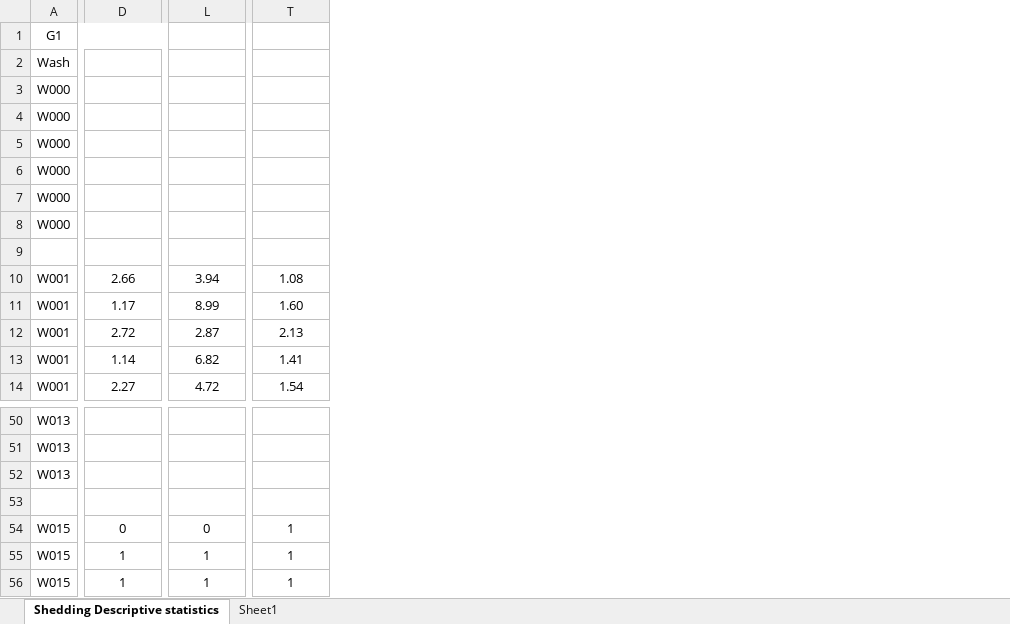
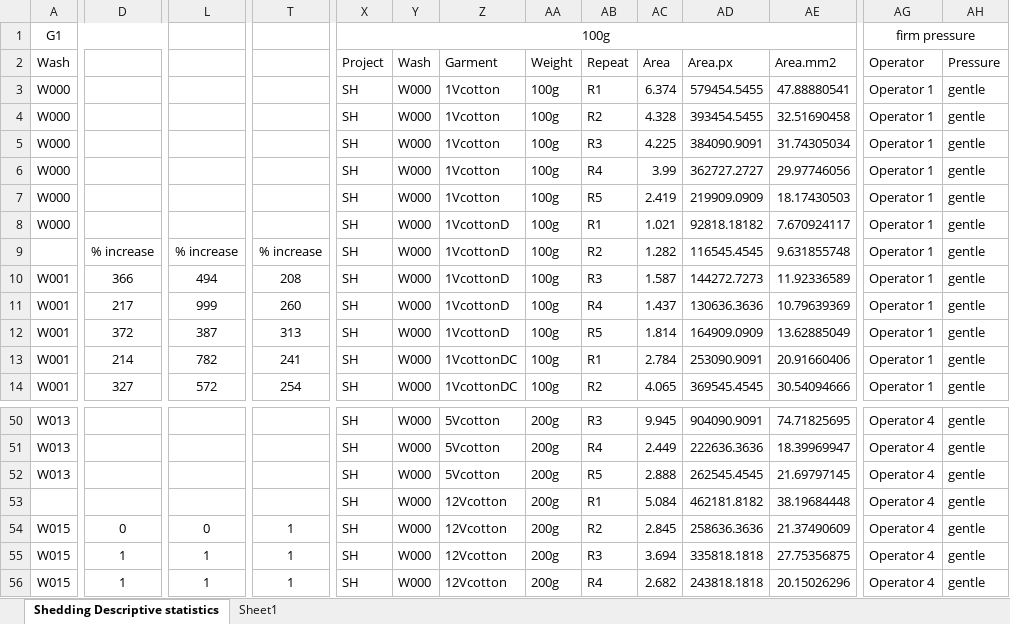
Before and after one commit to LRCFS/Fibre-Evidence_Shedding_washing-activities, an Excel workbook: Results/Statistics/Shedding Descriptive statistics - Edited.xlsx, sheet Shedding Descriptive statistics, drawn as a sheet; only a part is shown, gaps mark what is left out; values as stored, in another font and other column widths than the file's, no borders; conditional formats not drawn; rows hold the shown columns only; the diff covers the shown part only; the diff names each change by its address in the sheet, - before the commit and + after, or states it on an @@ line.

```diff
--- a/Results/Statistics/Shedding Descriptive statistics - Edited.xlsx (sheet Shedding Descriptive statistics)
+++ b/Results/Statistics/Shedding Descriptive statistics - Edited.xlsx (sheet Shedding Descriptive statistics)
+column X, rows 1-14: 100g | Project | SH | SH | SH | SH | SH | SH | SH | SH | SH | SH | SH | SH; rows 50-56: all SH
+column Y, rows 2-14: Wash | W000 | W000 | W000 | W000 | W000 | W000 | W000 | W000 | W000 | W000 | W000 | W000; rows 50-56: all W000
+column Z, rows 2-14: Garment | 1Vcotton | 1Vcotton | 1Vcotton | 1Vcotton | 1Vcotton | 1VcottonD | 1VcottonD | 1VcottonD | 1VcottonD | 1VcottonD | 1VcottonDC | 1VcottonDC; rows 50-56: 5Vcotton | 5Vcotton | 5Vcotton | 12Vcotton | 12Vcotton | 12Vcotton | 12Vcotton
+column AA, rows 2-14: Weight | 100g | 100g | 100g | 100g | 100g | 100g | 100g | 100g | 100g | 100g | 100g | 100g; rows 50-56: all 200g
+column AB, rows 2-14: Repeat | R1 | R2 | R3 | R4 | R5 | R1 | R2 | R3 | R4 | R5 | R1 | R2; rows 50-56: R3 | R4 | R5 | R1 | R2 | R3 | R4
+column AC, rows 2-14: Area | 6.374 | 4.328 | 4.225 | 3.99 | 2.419 | 1.021 | 1.282 | 1.587 | 1.437 | 1.814 | 2.784 | 4.065; rows 50-56: 9.945 | 2.449 | 2.888 | 5.084 | 2.845 | 3.694 | 2.682
+column AD, rows 2-14: Area.px | 579454.5455 | 393454.5455 | 384090.9091 | 362727.2727 | 219909.0909 | 92818.18182 | 116545.4545 | 144272.7273 | 130636.3636 | 164909.0909 | 253090.9091 | 369545.4545; rows 50-56: 904090.9091 | 222636.3636 | 262545.4545 | 462181.8182 | 258636.3636 | 335818.1818 | 243818.1818
+column AE, rows 2-14: Area.mm2 | 47.88880541 | 32.51690458 | 31.74305034 | 29.97746056 | 18.17430503 | 7.670924117 | 9.631855748 | 11.92336589 | 10.79639369 | 13.62885049 | 20.91660406 | 30.54094666; rows 50-56: 74.71825695 | 18.39969947 | 21.69797145 | 38.19684448 | 21.37490609 | 27.75356875 | 20.15026296
+column AG, rows 1-14: firm pressure | Operator | Operator 1 | Operator 1 | Operator 1 | Operator 1 | Operator 1 | Operator 1 | Operator 1 | Operator 1 | Operator 1 | Operator 1 | Operator 1 | Operator 1; rows 50-56: all Operator 4
+column AH, rows 2-14: Pressure | gentle | gentle | gentle | gentle | gentle | gentle | gentle | gentle | gentle | gentle | gentle | gentle; rows 50-56: all gentle
-row 9: (empty)
+row 9:  | % increase | % increase | % increase | SH | W000 | 1VcottonD | 100g | R2 | 1.282 | 116545.4545 | 9.631855748 | Operator 1 | gentle
-D10: 2.66
+D10: 366
-L10: 3.94
+L10: 494
-T10: 1.08
+T10: 208
-D11: 1.17
+D11: 217
-L11: 8.99
+L11: 999
-T11: 1.60
+T11: 260
-D12: 2.72
+D12: 372
-L12: 2.87
+L12: 387
-T12: 2.13
+T12: 313
-D13: 1.14
+D13: 214
-L13: 6.82
+L13: 782
-T13: 1.41
+T13: 241
-D14: 2.27
+D14: 327
-L14: 4.72
+L14: 572
-T14: 1.54
+T14: 254
-row 53: (empty)
+row 53:  |  |  |  | SH | W000 | 12Vcotton | 200g | R1 | 5.084 | 462181.8182 | 38.19684448 | Operator 4 | gentle
```
Also changed, not shown: 103 added rows, 1 removed row, 16 added columns, 3 removed columns and 66 edited cells elsewhere in this sheet, 23 other files.
